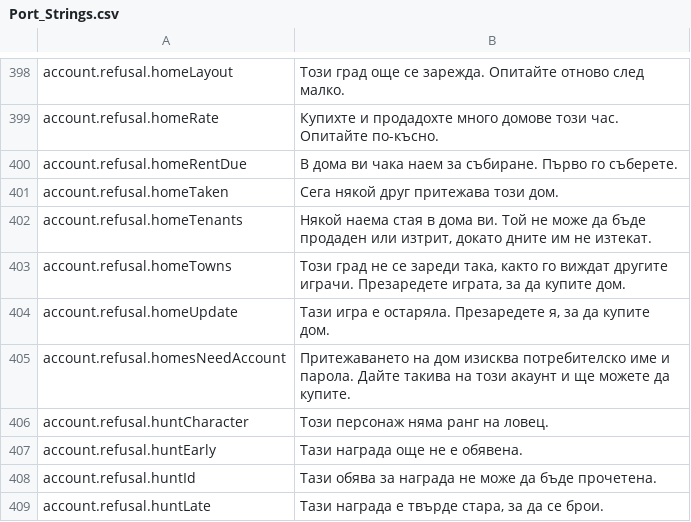
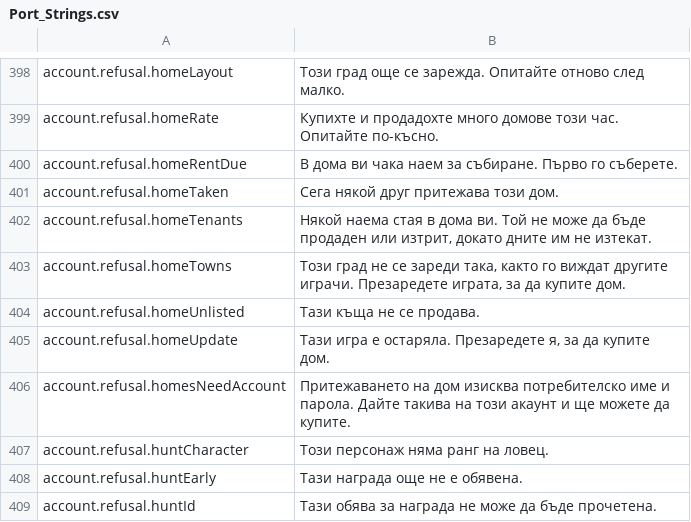
Before and after one commit to Lattymoy/daggerfall-js-source, a CSV file: locales/bg/Port_Strings.csv, drawn as a sheet; only a part is shown, gaps mark what is left out; the shorter side is filled out with more unchanged rows.

```diff
--- a/locales/bg/Port_Strings.csv
+++ b/locales/bg/Port_Strings.csv
@@ -403,2 +403,3 @@ account.refusal.homeTenants,"Някой наема стая в дома ви. Т
 account.refusal.homeTowns,"Този град не се зареди така, както го виждат другите играчи. Презаредете играта, за да купите дом."
+account.refusal.homeUnlisted,"Тази къща не се продава."
 account.refusal.homeUpdate,"Тази игра е остаряла. Презаредете я, за да купите дом."
```
Also changed, not shown: locales/el/Port_Strings.csv, locales/ja/Port_Strings.csv, 55 other files.
